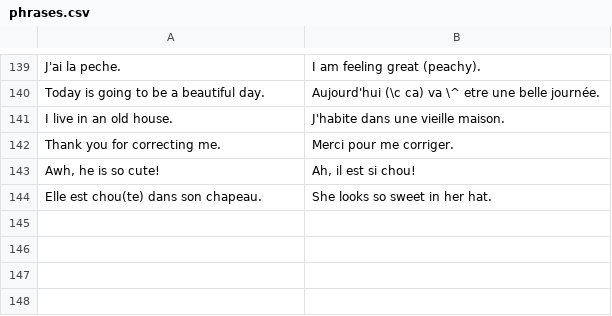
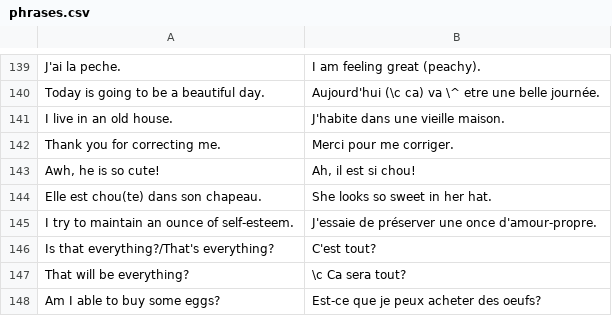
Before and after one commit to jwfh/french-flashcards, a CSV file: contenu/phrases.csv, drawn as a sheet; only a part is shown, gaps mark what is left out.

```diff
--- a/contenu/phrases.csv
+++ b/contenu/phrases.csv
@@ -144 +144,5 @@ Awh, he is so cute!|Ah, il est si chou!
 Elle est chou(te) dans son chapeau.|She looks so sweet in her hat.
+I try to maintain an ounce of self-esteem.|J'essaie de préserver une once d'amour-propre.
+Is that everything?/That's everything?|C'est tout?
+That will be everything?|\c Ca sera tout?
+Am I able to buy some eggs?|Est-ce que je peux acheter des oeufs?
```
Also changed, not shown: contenu/conjugaisons-futur-proche.csv, contenu/conjugaisons-passé-composé.csv, 1 other file.
